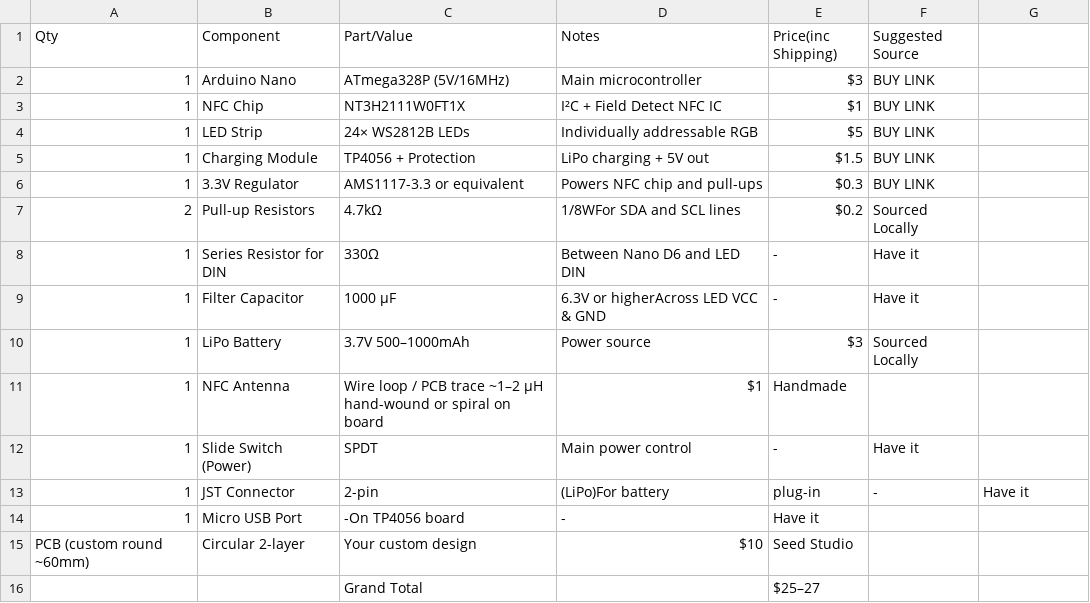
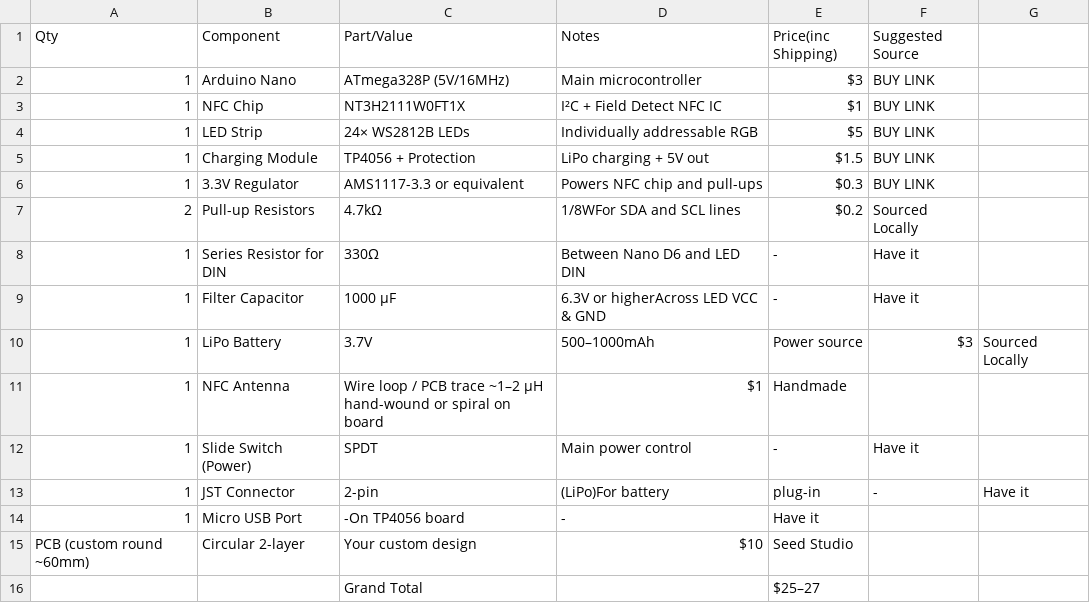
Before and after one commit to Armaan240/SquidDeck, a CSV file: BOM.csv, drawn as a sheet.

Commit message:
Update BOM.csv

```diff
--- a/BOM.csv
+++ b/BOM.csv
@@ -9,3 +9,3 @@ Qty,Component,Part/Value,Notes,Price(inc Shipping),Suggested Source
 1,Filter Capacitor,1000 µF, 6.3V or higherAcross LED VCC & GND,-,Have it
-1,LiPo Battery,3.7V 500–1000mAh,Power source,$3,Sourced Locally
+1,LiPo Battery,3.7V ,500–1000mAh,Power source,$3,Sourced Locally
 1,NFC Antenna,Wire loop / PCB trace ~1–2 µH hand-wound or spiral on board,$1,Handmade
```
